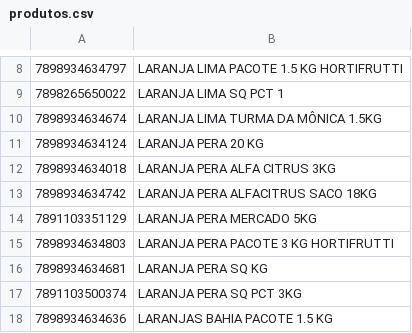
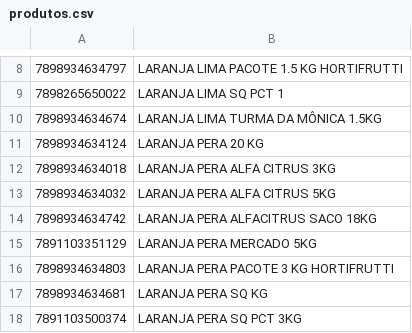
Before and after one commit to octio/app-qrcode-paripassu, a CSV file: storage/app/produtos.csv, drawn as a sheet; only a part is shown, gaps mark what is left out; the shorter side is filled out with more unchanged rows.

Commit message:
Added new produtct

```diff
--- a/storage/app/produtos.csv
+++ b/storage/app/produtos.csv
@@ -12,2 +12,3 @@
 7898934634018,LARANJA PERA ALFA CITRUS 3KG
+7898934634032,LARANJA PERA ALFA CITRUS 5KG
 7898934634742,LARANJA PERA ALFACITRUS SACO 18KG
```
